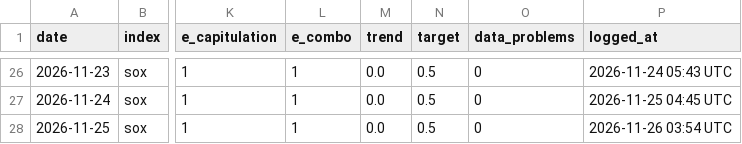
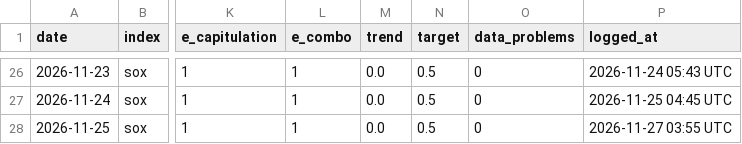
Before and after one commit to YenLin1988/ai-bubble-monitor, a CSV file: data/signal_log.csv, drawn as a sheet; only a part is shown, gaps mark what is left out; the diff names each change by its address in the sheet, - before the commit and + after, or states it on an @@ line.

```diff
--- a/data/signal_log.csv
+++ b/data/signal_log.csv
-P28 (logged_at): 2026-11-26 03:54 UTC
+P28 (logged_at): 2026-11-27 03:55 UTC
```
